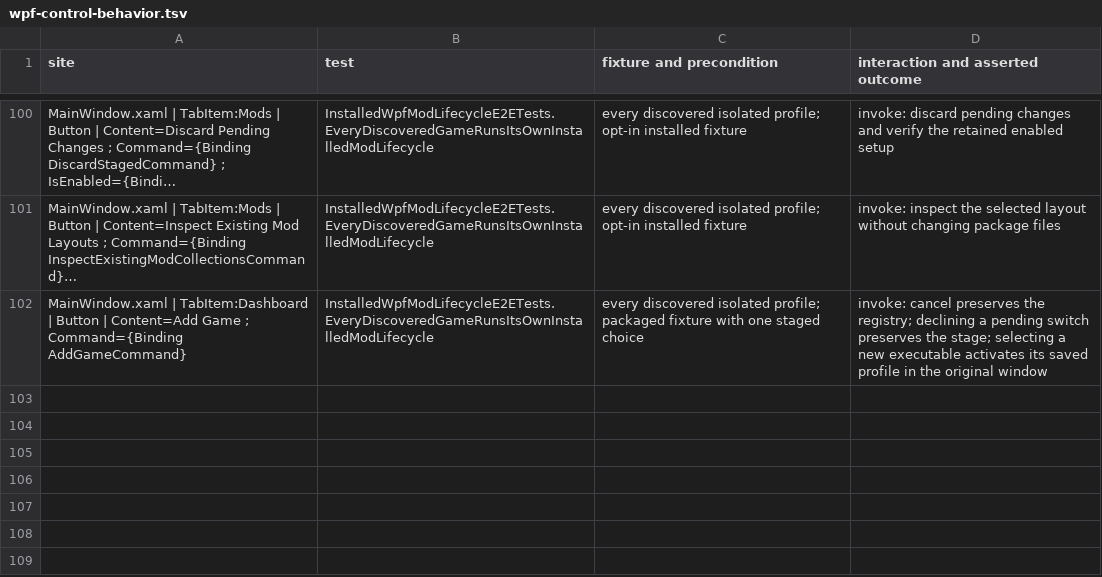
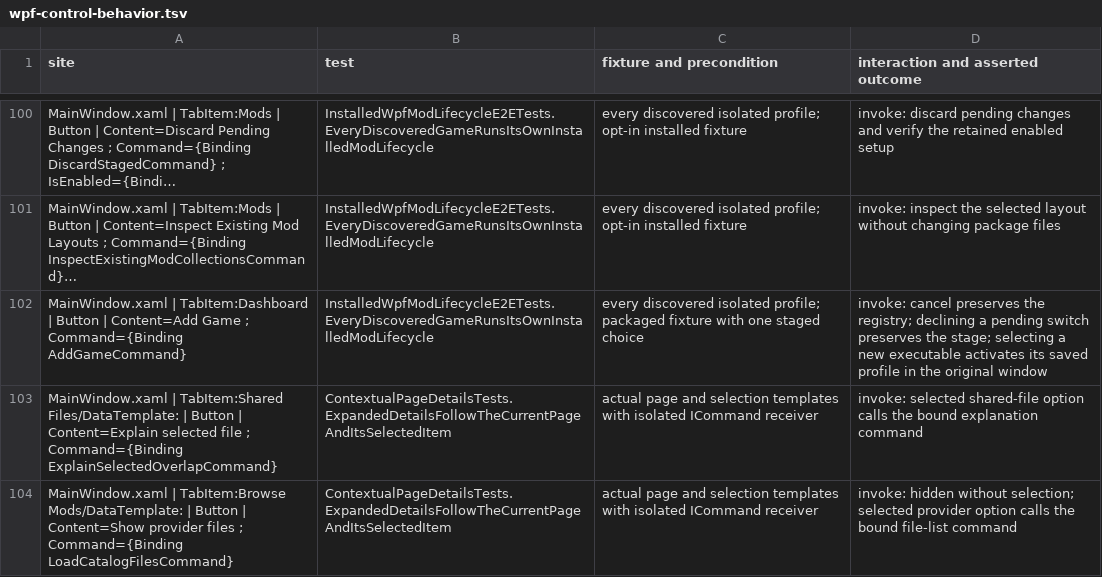
Before and after one commit to fengie/Heaven-Mod_Manager, a TSV file: docs/verification/wpf-control-behavior.tsv, drawn as a sheet; only a part is shown, gaps mark what is left out; long unchanged cells end in …; the diff names each change by its address in the sheet, - before the commit and + after, or states it on an @@ line.

Commit message:
Expose copyable page and selection details through the main navigation

```diff
--- a/docs/verification/wpf-control-behavior.tsv
+++ b/docs/verification/wpf-control-behavior.tsv
+row 103: MainWindow.xaml | TabItem:Shared Files/DataTemplate: | Button | Content=Explain selected file ; Command={Binding ExplainSelectedOverlapCommand} | ContextualPageDetailsTests.ExpandedDetailsFollowTheCurrentPageAndItsSelectedItem | actual page and selection templates with isolated ICommand receiver | invoke: selected shared-file option calls the bound explanation command
+row 104: MainWindow.xaml | TabItem:Browse Mods/DataTemplate: | Button | Content=Show provider files ; Command={Binding LoadCatalogFilesCommand} | ContextualPageDetailsTests.ExpandedDetailsFollowTheCurrentPageAndItsSelectedItem | actual page and selection templates with isolated ICommand receiver | invoke: hidden without selection; selected provider option calls the bound file-list command
```
Also changed, not shown: 7 other files.
